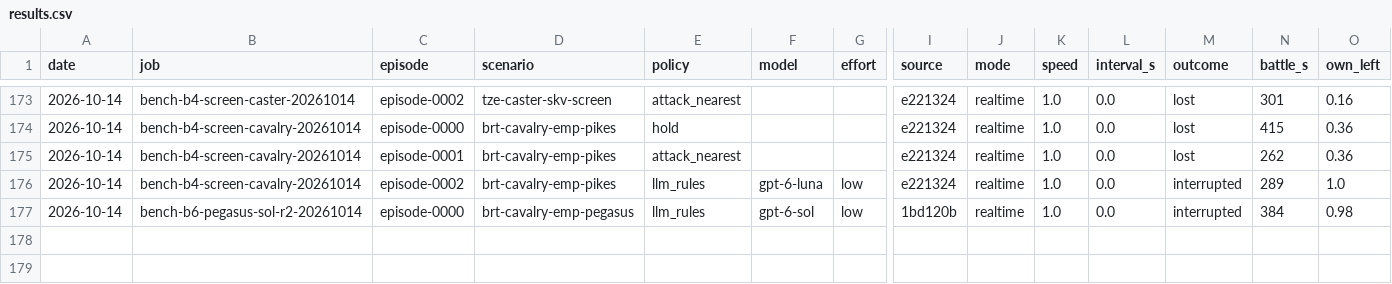
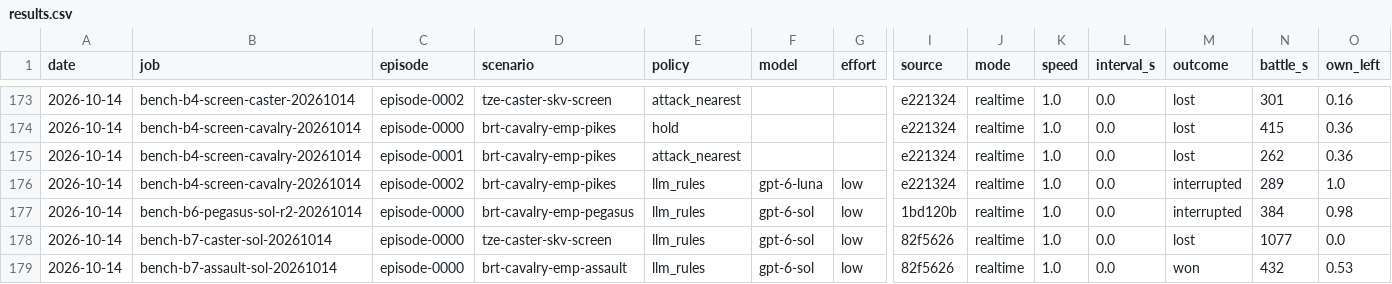
Before and after one commit to nivaldoh/slay_the_spire_ai, a CSV file: docs/twwarhammer3/results.csv, drawn as a sheet; only a part is shown, gaps mark what is left out; rows hold the shown columns only; the diff names each change by its address in the sheet, - before the commit and + after, or states it on an @@ line.

Commit message:
Record caster interface findings and cavalry assault victory

```diff
--- a/docs/twwarhammer3/results.csv
+++ b/docs/twwarhammer3/results.csv
+row 178: 2026-10-14 | bench-b7-caster-sol-20261014 | episode-0000 | tze-caster-skv-screen | llm_rules | gpt-6-sol | low | 82f5626 | realtime | 1.0 | 0.0 | lost | 1077 | 0.0
+row 179: 2026-10-14 | bench-b7-assault-sol-20261014 | episode-0000 | brt-cavalry-emp-assault | llm_rules | gpt-6-sol | low | 82f5626 | realtime | 1.0 | 0.0 | won | 432 | 0.53
```
Also changed, not shown: 4 other files.
